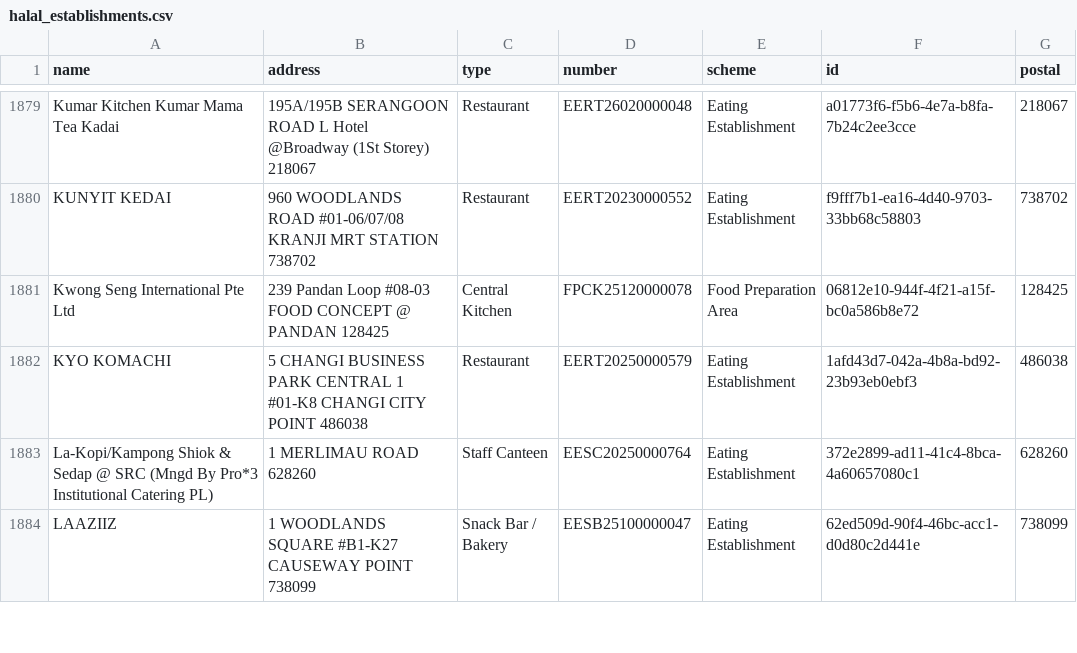
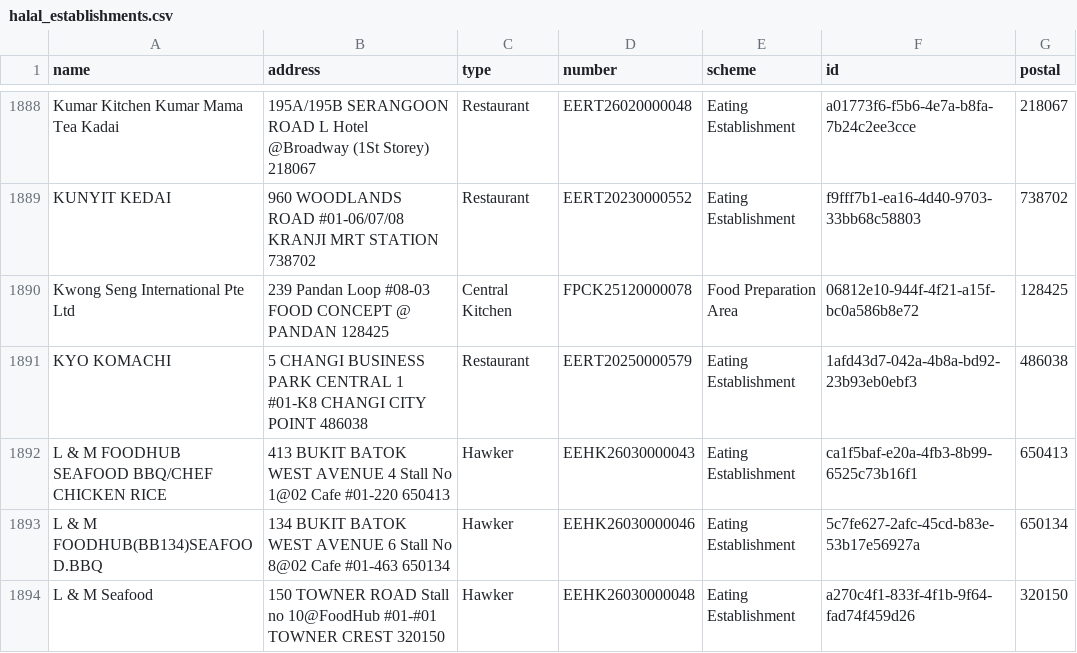
Before and after one commit to zootato/singapore-halal-establishments, a CSV file: halal_establishments.csv, drawn as a sheet; only a part is shown, gaps mark what is left out; the shorter side is filled out with more unchanged rows; the diff covers the shown part only; the diff names each change by its address in the sheet, - before the commit and + after, or states it on an @@ line.

```diff
--- a/halal_establishments.csv
+++ b/halal_establishments.csv
+row 1892: L & M FOODHUB SEAFOOD BBQ/CHEF CHICKEN RICE | 413 BUKIT BATOK WEST AVENUE 4 Stall No 1@02 Cafe #01-220 650413 | Hawker | EEHK26030000043 | Eating Establishment | ca1f5baf-e20a-4fb3-8b99-6525c73b16f1 | 650413
+row 1893: L & M FOODHUB(BB134)SEAFOOD.BBQ | 134 BUKIT BATOK WEST AVENUE 6 Stall No 8@02 Cafe #01-463 650134 | Hawker | EEHK26030000046 | Eating Establishment | 5c7fe627-2afc-45cd-b83e-53b17e56927a | 650134
+row 1894: L & M Seafood | 150 TOWNER ROAD Stall no 10@FoodHub #01-#01 TOWNER CREST 320150 | Hawker | EEHK26030000048 | Eating Establishment | a270c4f1-833f-4f1b-9f64-fad74f459d26 | 320150
```
Also changed, not shown: 15 added rows, 6 removed rows and 10 moved rows elsewhere in this file, 3 other files.
